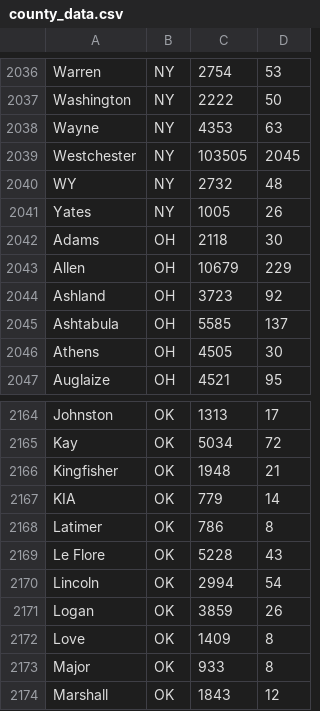
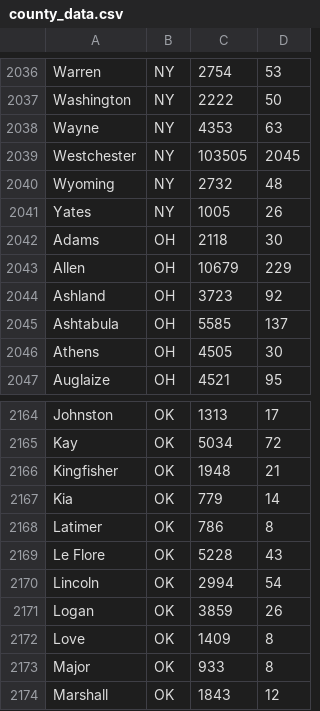
Before and after one commit to tateosborne/covid-stats-usa, a CSV file: county_data.csv, drawn as a sheet; only a part is shown, gaps mark what is left out.

Commit message:
Modified make_queries

```diff
--- a/county_data.csv
+++ b/county_data.csv
@@ -2039,3 +2039,3 @@ Wayne,NY,4353,63,
 Westchester,NY,103505,2045,
-WY,NY,2732,48,
+Wyoming,NY,2732,48,
 Yates,NY,1005,26,
@@ -2166,3 +2166,3 @@ Kay,OK,5034,72,
 Kingfisher,OK,1948,21,
-KIA,OK,779,14,
+Kia,OK,779,14,
 Latimer,OK,786,8,
```
